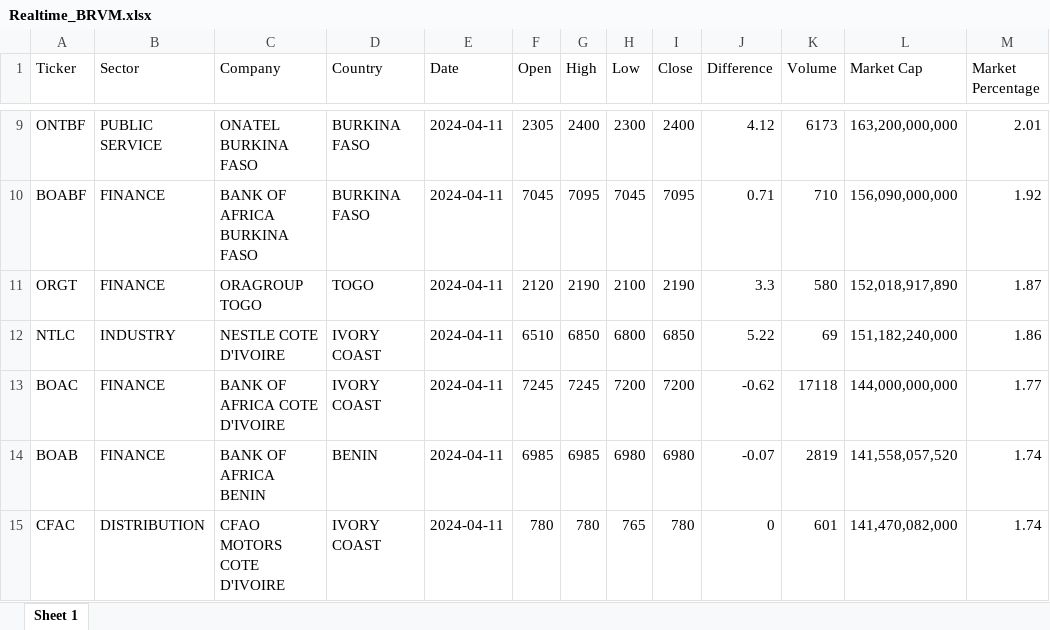
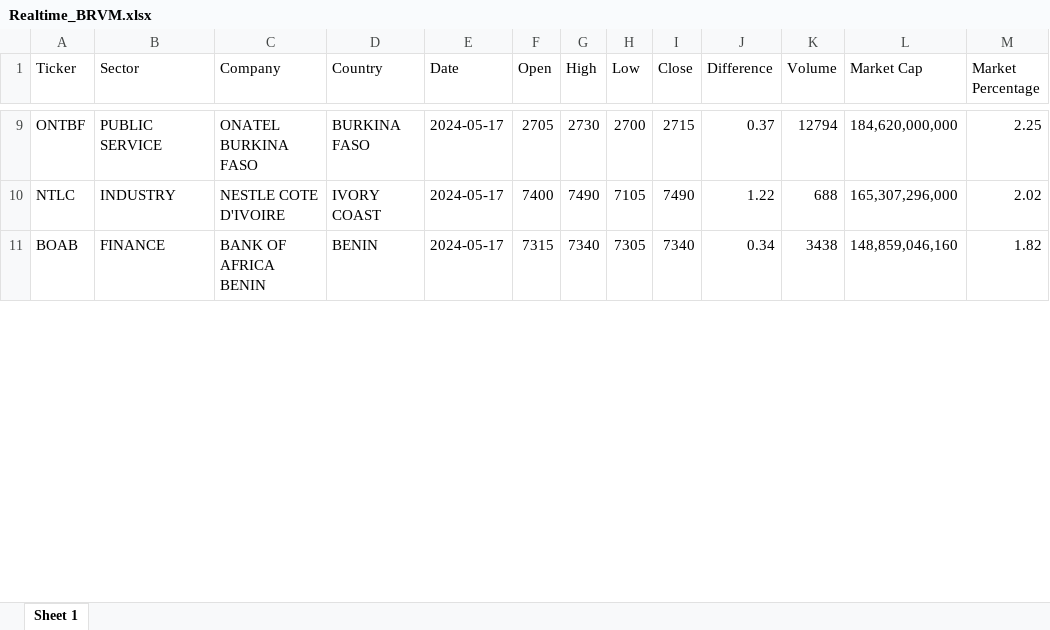
Before and after one commit to QuantumPhases/BRVM-Analyzer, an Excel workbook: BRVM Excel R files/Realtime_BRVM.xlsx, sheet Sheet 1, drawn as a sheet; only a part is shown, gaps mark what is left out; values as stored, in another font and other column widths than the file's, no borders; removed rows and columns are numbered as before the commit, all else as after; the diff covers the shown part only; the diff names each change by its address in the sheet, - before the commit and + after, or states it on an @@ line.

```diff
--- a/BRVM Excel R files/Realtime_BRVM.xlsx (sheet Sheet 1)
+++ b/BRVM Excel R files/Realtime_BRVM.xlsx (sheet Sheet 1)
-E9 (Date): 2024-04-11
+E9 (Date): 2024-05-17
-F9 (Open): 2305
+F9 (Open): 2705
-G9 (High): 2400
+G9 (High): 2730
-H9 (Low): 2300
+H9 (Low): 2700
-I9 (Close): 2400
+I9 (Close): 2715
-J9 (Difference): 4.12
+J9 (Difference): 0.37
-K9 (Volume): 6173
+K9 (Volume): 12794
-L9 (Market Cap): 163,200,000,000
+L9 (Market Cap): 184,620,000,000
-M9 (Market Percentage): 2.01
+M9 (Market Percentage): 2.25
-row 10: BOABF | FINANCE | BANK OF AFRICA BURKINA FASO | BURKINA FASO | 2024-04-11 | 7045 | 7095 | 7045 | 7095 | 0.71 | 710 | 156,090,000,000 | 1.92
-row 11: ORGT | FINANCE | ORAGROUP TOGO | TOGO | 2024-04-11 | 2120 | 2190 | 2100 | 2190 | 3.3 | 580 | 152,018,917,890 | 1.87
-E10 (Date): 2024-04-11
+E10 (Date): 2024-05-17
-F10 (Open): 6510
+F10 (Open): 7400
-G10 (High): 6850
+G10 (High): 7490
-H10 (Low): 6800
+H10 (Low): 7105
-I10 (Close): 6850
+I10 (Close): 7490
-J10 (Difference): 5.22
+J10 (Difference): 1.22
-K10 (Volume): 69
+K10 (Volume): 688
-L10 (Market Cap): 151,182,240,000
+L10 (Market Cap): 165,307,296,000
-M10 (Market Percentage): 1.86
+M10 (Market Percentage): 2.02
-row 13: BOAC | FINANCE | BANK OF AFRICA COTE D'IVOIRE | IVORY COAST | 2024-04-11 | 7245 | 7245 | 7200 | 7200 | -0.62 | 17118 | 144,000,000,000 | 1.77
-E11 (Date): 2024-04-11
+E11 (Date): 2024-05-17
-F11 (Open): 6985
+F11 (Open): 7315
-G11 (High): 6985
+G11 (High): 7340
-H11 (Low): 6980
+H11 (Low): 7305
-I11 (Close): 6980
+I11 (Close): 7340
-J11 (Difference): -0.07
+J11 (Difference): 0.34
-K11 (Volume): 2819
+K11 (Volume): 3438
-L11 (Market Cap): 141,558,057,520
+L11 (Market Cap): 148,859,046,160
-M11 (Market Percentage): 1.74
+M11 (Market Percentage): 1.82
-row 15: CFAC | DISTRIBUTION | CFAO MOTORS COTE D'IVOIRE | IVORY COAST | 2024-04-11 | 780 | 780 | 765 | 780 | 0 | 601 | 141,470,082,000 | 1.74
```
Also changed, not shown: 14 added rows, 10 removed rows and 198 edited cells elsewhere in this sheet, BRVM Excel R files/BRVM_Sectors.xlsx.
